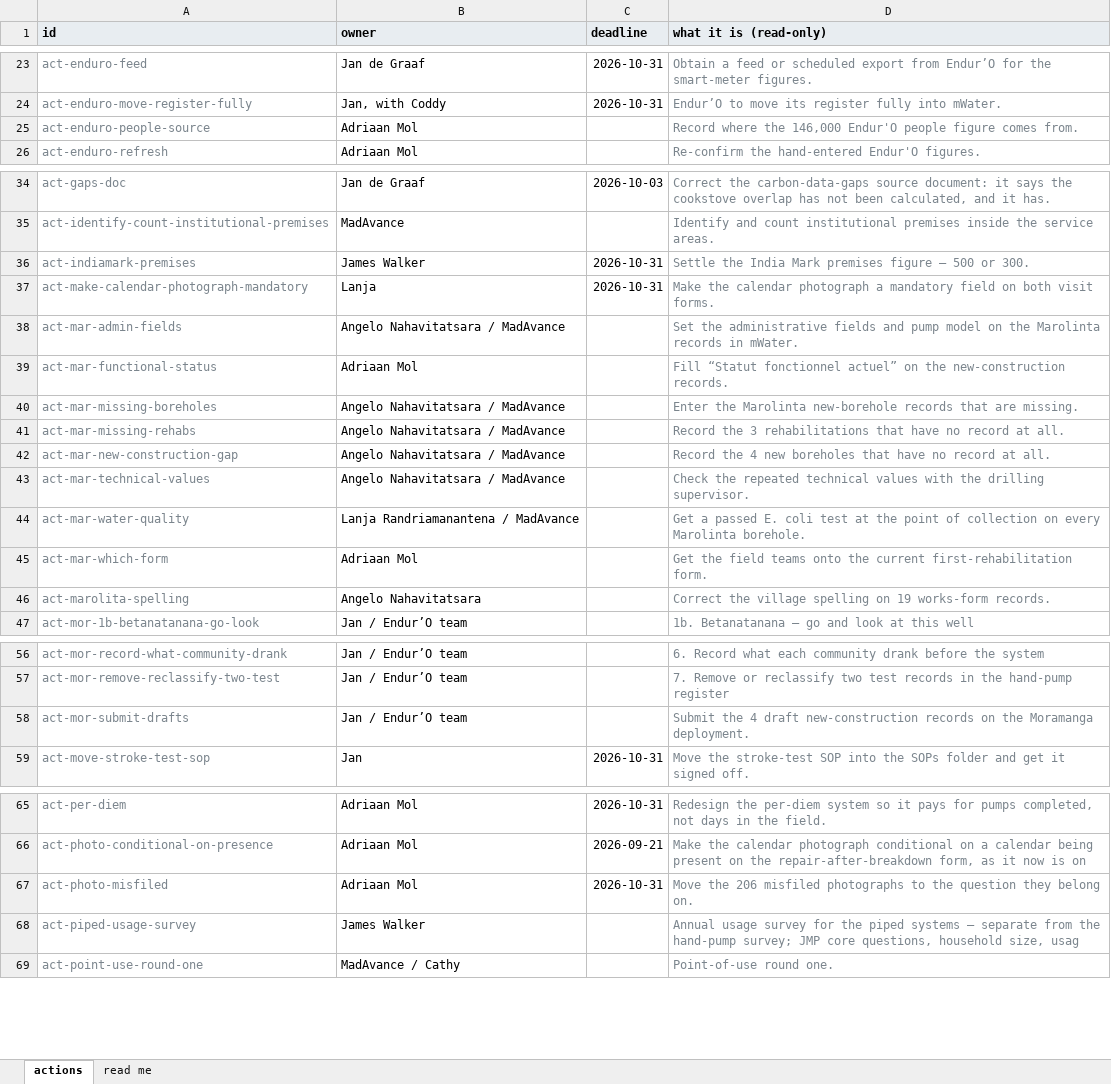
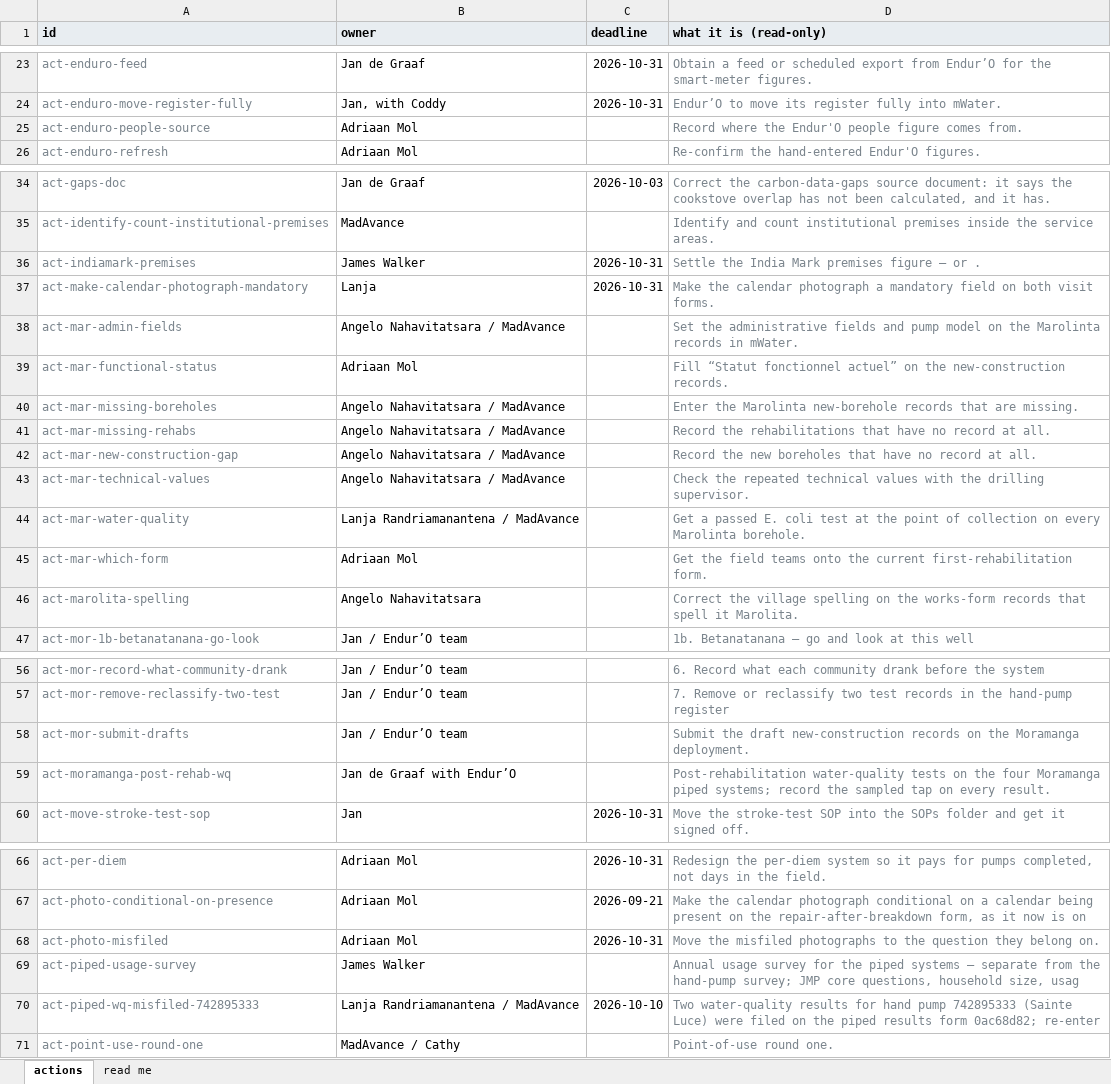
Before and after one commit to SaniTap-water/sanitap-water-report, an Excel workbook: build/action_owners.xlsx, sheet actions, drawn as a sheet; only a part is shown, gaps mark what is left out; values as stored, in another font and other column widths than the file's, no borders; addresses are those after the commit; the diff covers the shown part only; the diff names each change by its address in the sheet, - before the commit and + after, or states it on an @@ line.

```diff
--- a/build/action_owners.xlsx (sheet actions)
+++ b/build/action_owners.xlsx (sheet actions)
-D25 (what it is (read-only)): …where the 146,000 Endur'O people…
+D25 (what it is (read-only)): …where the Endur'O people…
-D36 (what it is (read-only)): …figure — 500 or 300.
+D36 (what it is (read-only)): …figure — or .
-D41 (what it is (read-only)): Record the 3 rehabilitations that…
+D41 (what it is (read-only)): Record the rehabilitations that…
-D42 (what it is (read-only)): Record the 4 new boreholes…
+D42 (what it is (read-only)): Record the new boreholes…
-D46 (what it is (read-only)): …spelling on 19 works-form records.
+D46 (what it is (read-only)): …spelling on the works-form records that spell it Marolita.
-D58 (what it is (read-only)): Submit the 4 draft new-construction…
+D58 (what it is (read-only)): Submit the draft new-construction…
+row 59: act-moramanga-post-rehab-wq | Jan de Graaf with Endur’O |  | Post-rehabilitation water-quality tests on the four Moramanga piped systems; record the sampled tap on every result.
-D68 (what it is (read-only)): Move the 206 misfiled photographs…
+D68 (what it is (read-only)): Move the misfiled photographs…
+row 70: act-piped-wq-misfiled-742895333 | Lanja Randriamanantena / MadAvance | 2026-10-10 | Two water-quality results for hand pump 742895333 (Sainte Luce) were filed on the piped results form 0ac68d82; re-enter
```
Also changed, not shown: 7 edited cells elsewhere in this sheet, sheet read me, 18 other files.
